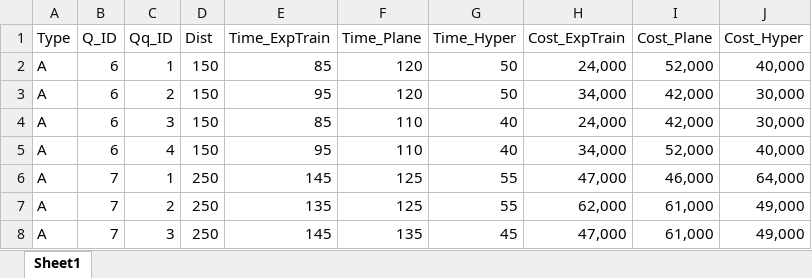
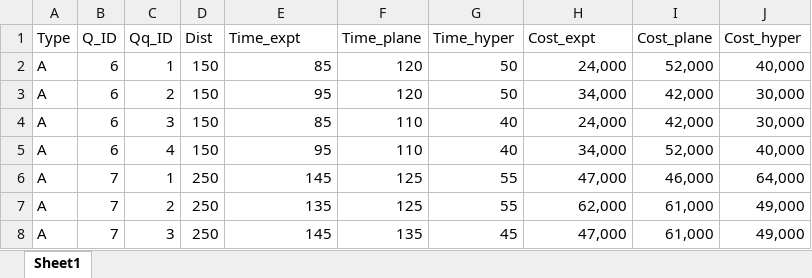
Before and after one commit to 4Urban/FinalCapstoneTheAnalysis, an Excel workbook: Level.xlsx, sheet Sheet1, drawn as a sheet; only a part is shown; values as stored, in another font and other column widths than the file's, no borders; the diff names each change by its address in the sheet, - before the commit and + after, or states it on an @@ line.

```diff
--- a/Level.xlsx (sheet Sheet1)
+++ b/Level.xlsx (sheet Sheet1)
-E1: Time_ExpTrain
+E1: Time_expt
-F1: Time_Plane
+F1: Time_plane
-G1: Time_Hyper
+G1: Time_hyper
-H1: Cost_ExpTrain
+H1: Cost_expt
-I1: Cost_Plane
+I1: Cost_plane
-J1: Cost_Hyper
+J1: Cost_hyper
```
Also changed, not shown: Option.xlsx, responses.xlsx, 5 other files.
